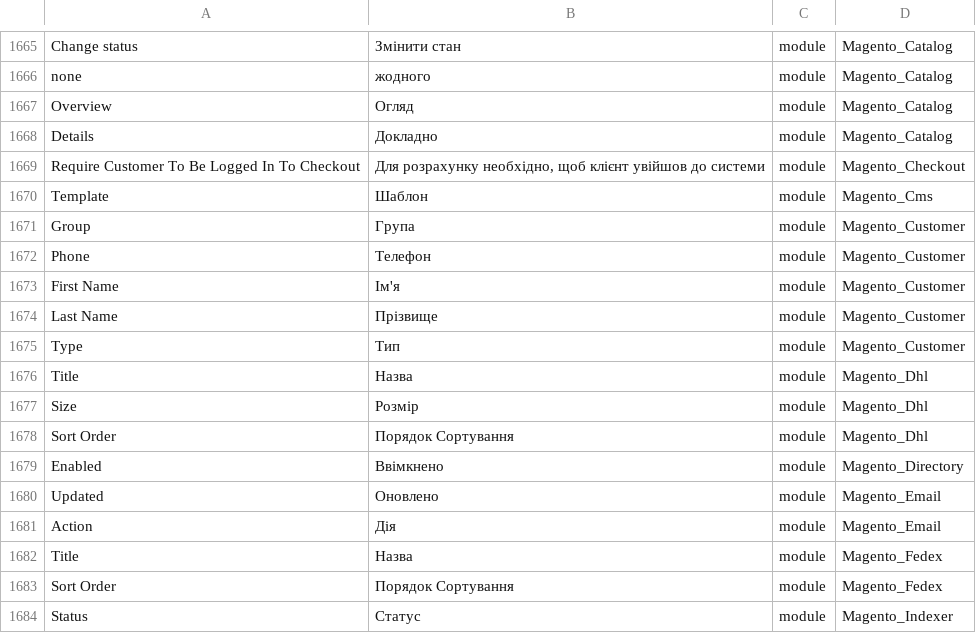
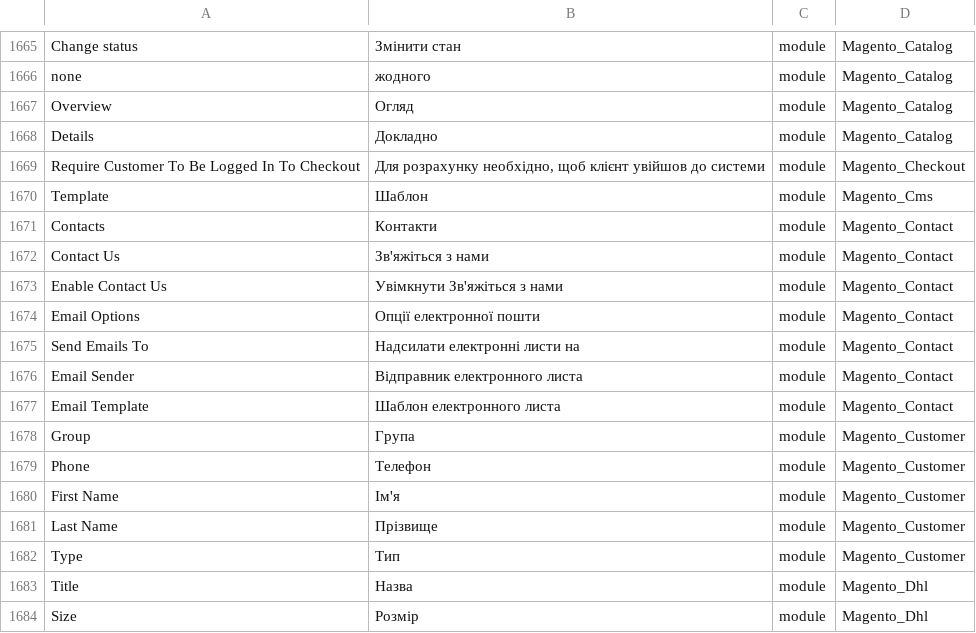
Before and after one commit to Magento2Translations/language_uk_ua, a CSV file: uk_UA.csv, drawn as a sheet; only a part is shown, gaps mark what is left out; the shorter side is filled out with more unchanged rows; the diff names each change by its address in the sheet, - before the commit and + after, or states it on an @@ line.

```diff
--- a/uk_UA.csv
+++ b/uk_UA.csv
+row 1671: Contacts | Контакти | module | Magento_Contact
+row 1672: Contact Us | Зв'яжіться з нами | module | Magento_Contact
+row 1673: Enable Contact Us | Увімкнути Зв'яжіться з нами | module | Magento_Contact
+row 1674: Email Options | Опції електронної пошти | module | Magento_Contact
+row 1675: Send Emails To | Надсилати електронні листи на | module | Magento_Contact
+row 1676: Email Sender | Відправник електронного листа | module | Magento_Contact
+row 1677: Email Template | Шаблон електронного листа | module | Magento_Contact
```
Also changed, not shown: 1 other file.
